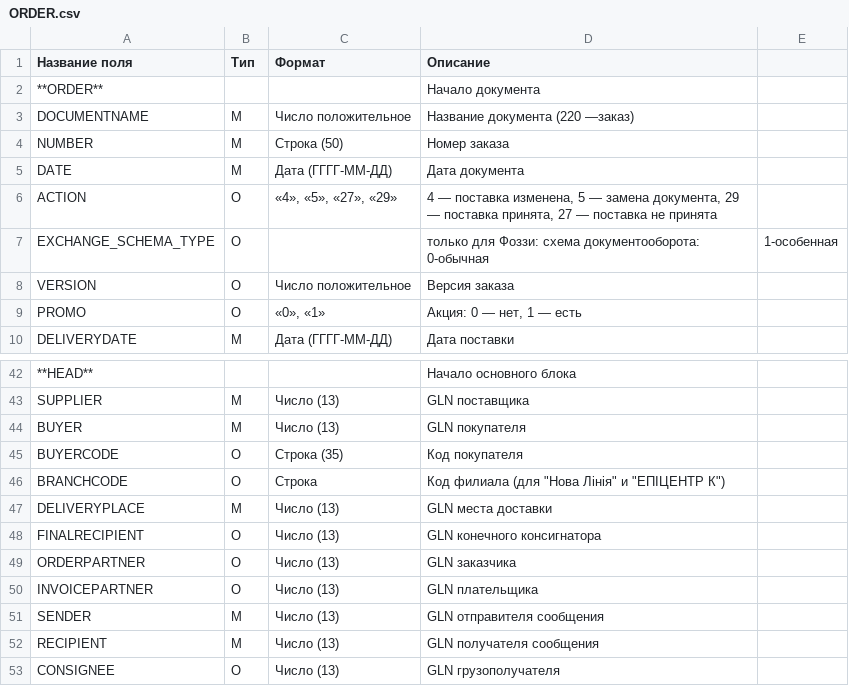
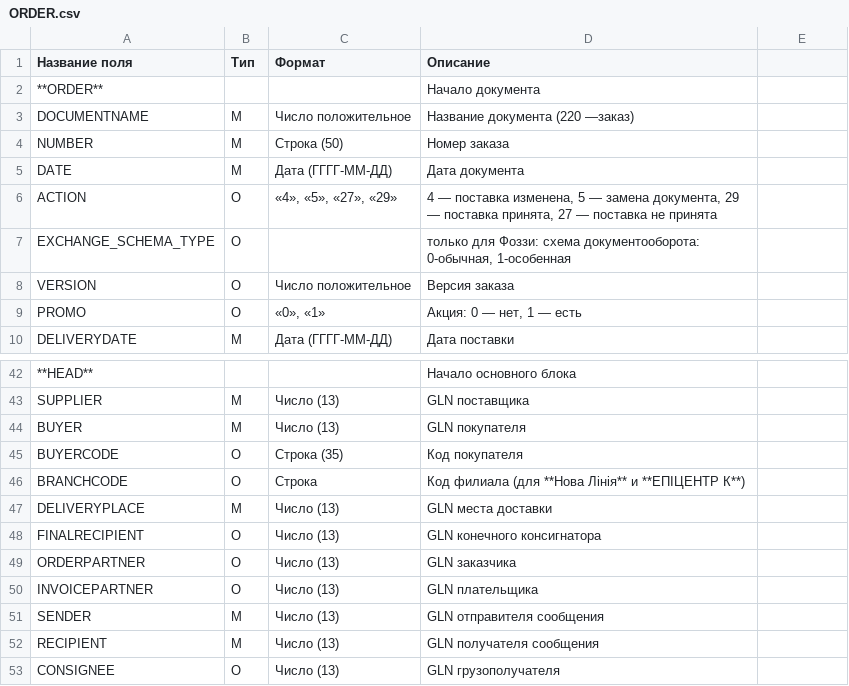
Before and after one commit to EDI-N/Docs, a CSV file: docs/XML/files/ORDER.csv, drawn as a sheet; only a part is shown, gaps mark what is left out; the diff names each change by its address in the sheet, - before the commit and + after, or states it on an @@ line.

```diff
--- a/docs/XML/files/ORDER.csv
+++ b/docs/XML/files/ORDER.csv
-D7 (Описание): …схема документооборота: 0-обычная
+D7 (Описание): …схема документооборота: 0-обычная, 1-особенная
-E7: 1-особенная
+E7: (empty)
-D46 (Описание): …филиала (для "Нова Лінія" и "ЕПІЦЕНТР К")
+D46 (Описание): …филиала (для **Нова Лінія** и **ЕПІЦЕНТР К**)
```
Also changed, not shown: 1 other file.
